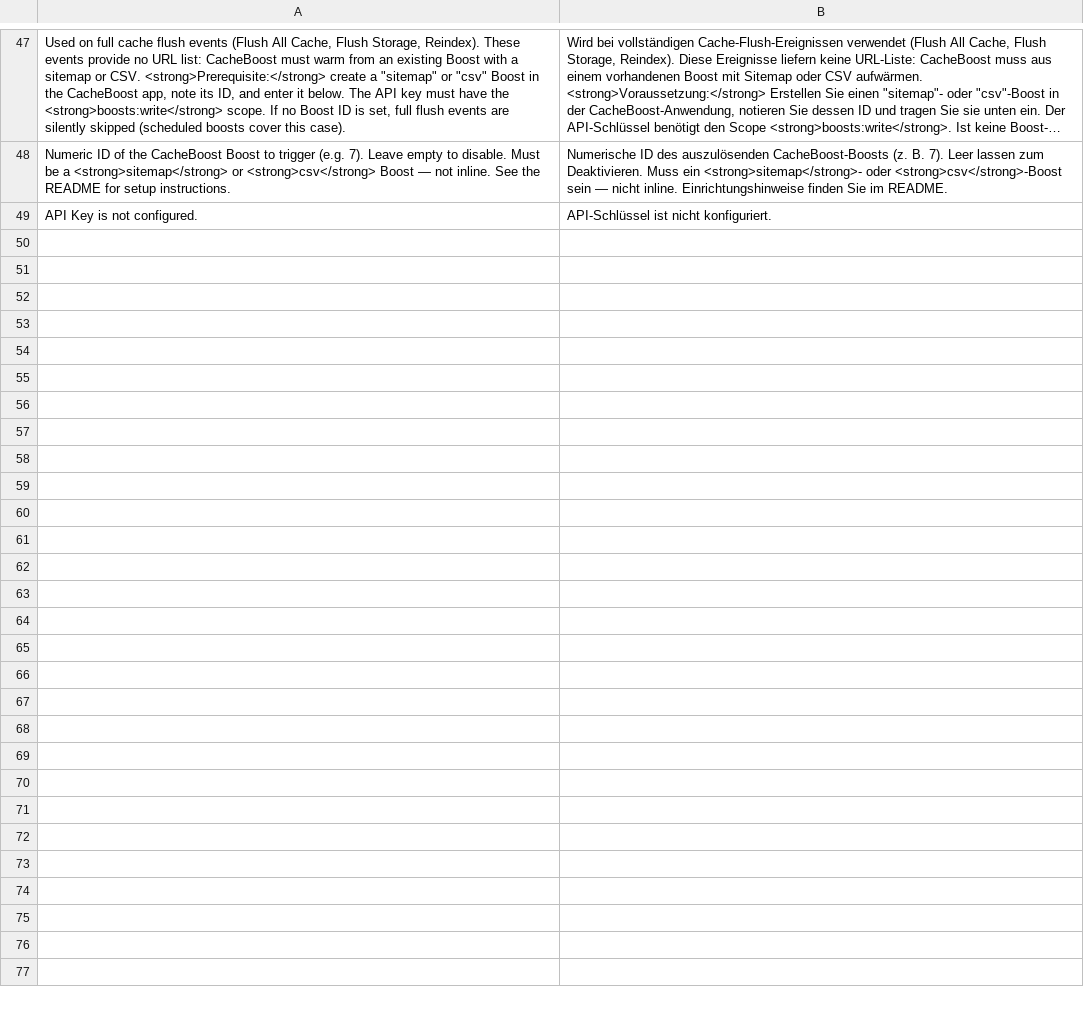
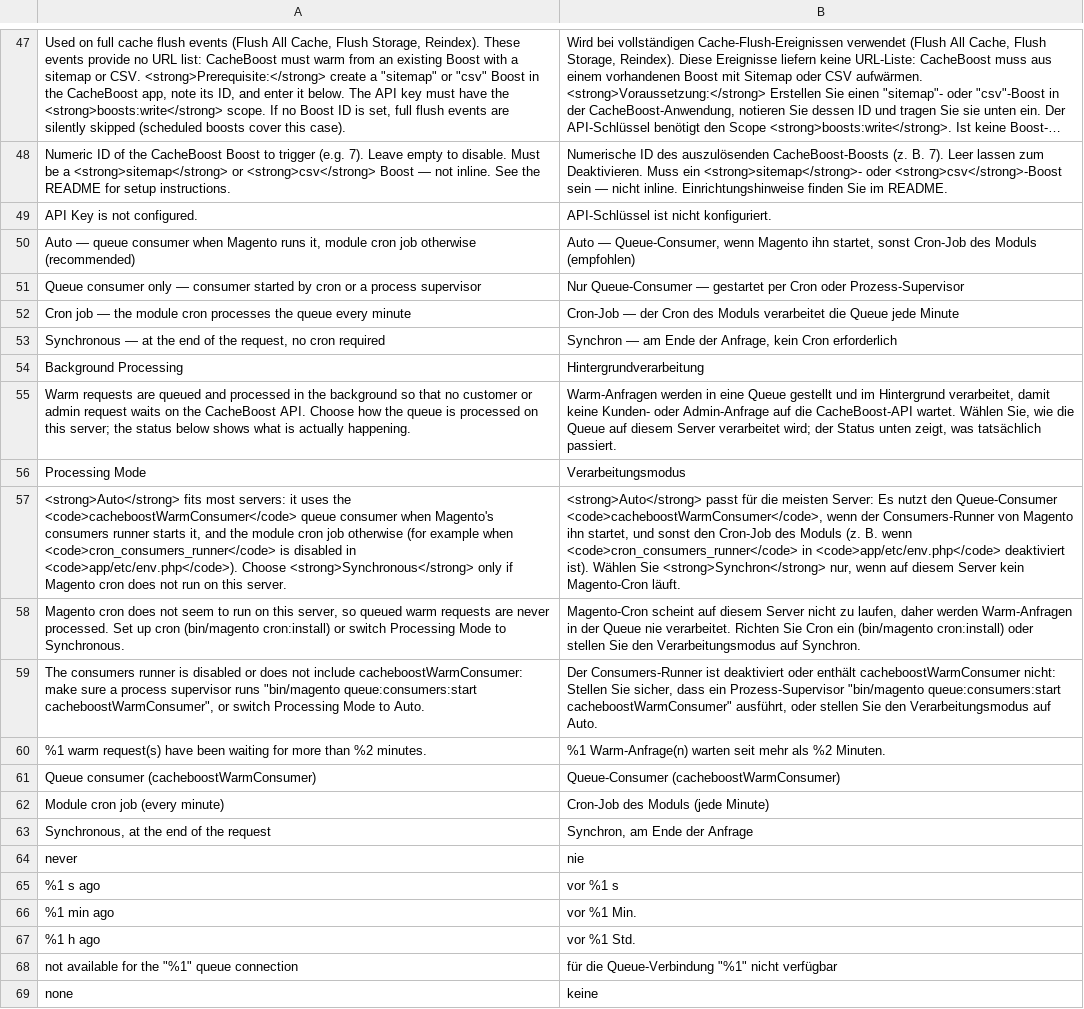
Before and after one commit to nhodin/cacheboost-magento-plugin, a CSV file: app/code/CacheBoost/Warmer/i18n/de_DE.csv, drawn as a sheet; only a part is shown, gaps mark what is left out; long unchanged cells end in …; the diff covers the shown part only; the diff names each change by its address in the sheet, - before the commit and + after, or states it on an @@ line.

```diff
--- a/app/code/CacheBoost/Warmer/i18n/de_DE.csv
+++ b/app/code/CacheBoost/Warmer/i18n/de_DE.csv
+row 50: Auto — queue consumer when Magento runs it, module cron job otherwise (recommended) | Auto — Queue-Consumer, wenn Magento ihn startet, sonst Cron-Job des Moduls (empfohlen)
+row 51: Queue consumer only — consumer started by cron or a process supervisor | Nur Queue-Consumer — gestartet per Cron oder Prozess-Supervisor
+row 52: Cron job — the module cron processes the queue every minute | Cron-Job — der Cron des Moduls verarbeitet die Queue jede Minute
+row 53: Synchronous — at the end of the request, no cron required | Synchron — am Ende der Anfrage, kein Cron erforderlich
+row 54: Background Processing | Hintergrundverarbeitung
+row 55: Warm requests are queued and processed in the background so that no customer or admin request waits on the CacheBoost API. Choose how the queue is processed on this server; the status below shows what is actually happening. | Warm-Anfragen werden in eine Queue gestellt und im Hintergrund verarbeitet, damit keine Kunden- oder Admin-Anfrage auf die CacheBoost-API wartet. Wählen Sie, wie die Queue auf diesem Server verarbeitet wird; der Status unten zeigt, was tatsächlich passiert.
+row 56: Processing Mode | Verarbeitungsmodus
+row 57: <strong>Auto</strong> fits most servers: it uses the <code>cacheboostWarmConsumer</code> queue consumer when Magento's consumers runner starts it, and the module cron job otherwise (for example when <code>cron_consumers_runner</code> is disabled in <code>app/etc/env.php</code>). Choose <strong>Synchronous</strong> only if Magento cron does not run on this server. | <strong>Auto</strong> passt für die meisten Server: Es nutzt den Queue-Consumer <code>cacheboostWarmConsumer</code>, wenn der Consumers-Runner von Magento ihn startet, und sonst den Cron-Job des Moduls (z. B. wenn <code>cron_consumers_runner</code> in <code>app/etc/env.php</code> deaktiviert ist). Wählen Sie <strong>Synchron</strong> nur, wenn auf diesem Server kein Magento-Cron läuft.
+row 58: Magento cron does not seem to run on this server, so queued warm requests are never processed. Set up cron (bin/magento cron:install) or switch Processing Mode to Synchronous. | Magento-Cron scheint auf diesem Server nicht zu laufen, daher werden Warm-Anfragen in der Queue nie verarbeitet. Richten Sie Cron ein (bin/magento cron:install) oder stellen Sie den Verarbeitungsmodus auf Synchron.
+row 59: The consumers runner is disabled or does not include cacheboostWarmConsumer: make sure a process supervisor runs "bin/magento queue:consumers:start cacheboostWarmConsumer", or switch Processing Mode to Auto. | Der Consumers-Runner ist deaktiviert oder enthält cacheboostWarmConsumer nicht: Stellen Sie sicher, dass ein Prozess-Supervisor "bin/magento queue:consumers:start cacheboostWarmConsumer" ausführt, oder stellen Sie den Verarbeitungsmodus auf Auto.
+row 60: %1 warm request(s) have been waiting for more than %2 minutes. | %1 Warm-Anfrage(n) warten seit mehr als %2 Minuten.
+row 61: Queue consumer (cacheboostWarmConsumer) | Queue-Consumer (cacheboostWarmConsumer)
+row 62: Module cron job (every minute) | Cron-Job des Moduls (jede Minute)
+row 63: Synchronous, at the end of the request | Synchron, am Ende der Anfrage
+row 64: never | nie
+row 65: %1 s ago | vor %1 s
+row 66: %1 min ago | vor %1 Min.
+row 67: %1 h ago | vor %1 Std.
+row 68: not available for the "%1" queue connection | für die Queue-Verbindung "%1" nicht verfügbar
+row 69: none | keine
```
Also changed, not shown: 9 added rows elsewhere in this file, app/code/CacheBoost/Warmer/i18n/en_US.csv, app/code/CacheBoost/Warmer/i18n/es_ES.csv, 26 other files.
